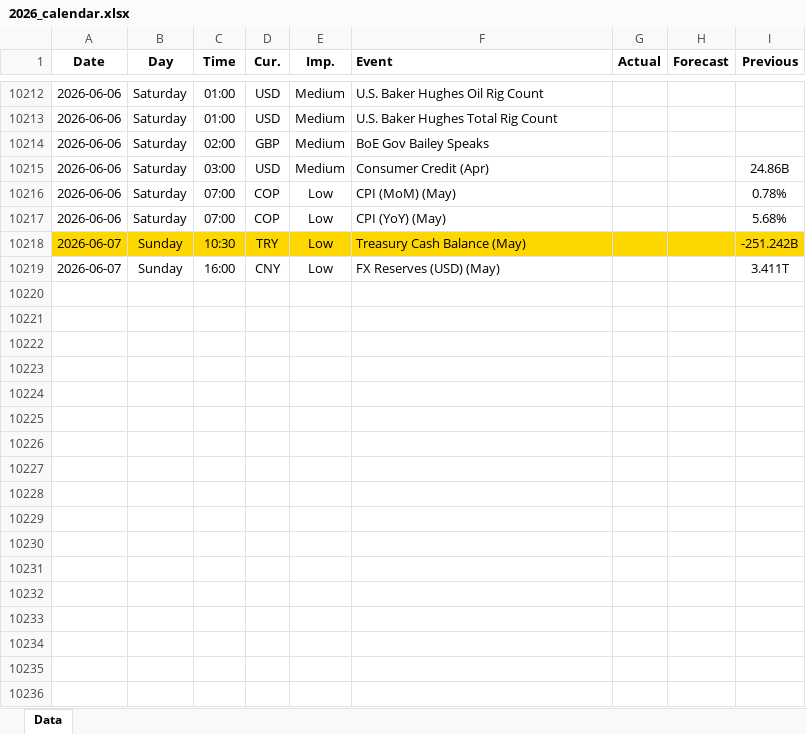
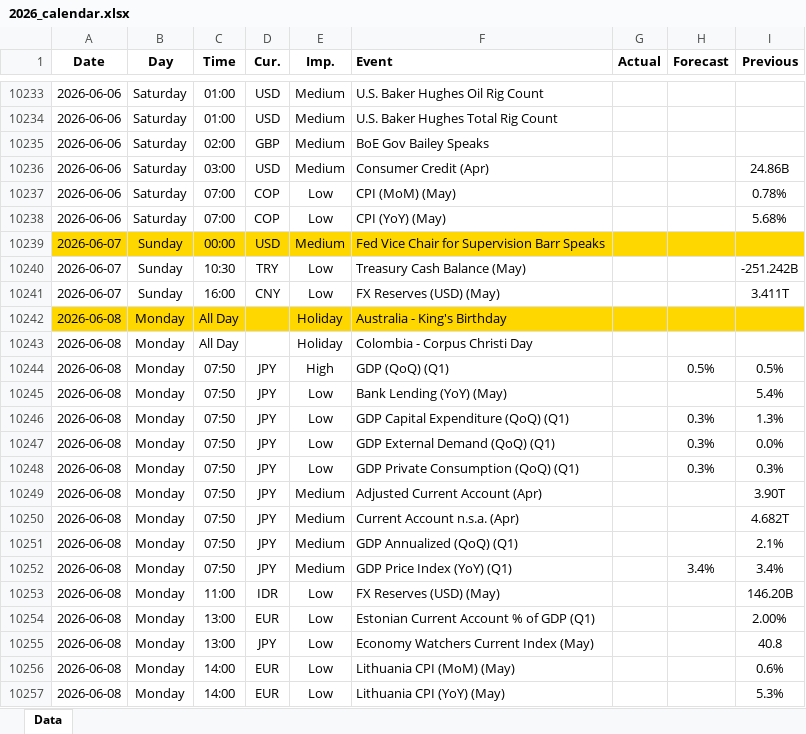
Before and after one commit to yiyousiow000814/XAUUSD-Calendar-Agent, an Excel workbook: data/Economic_Calendar/2026/2026_calendar.xlsx, sheet Data, drawn as a sheet; only a part is shown, gaps mark what is left out; values as stored, in another font and other column widths than the file's, no borders; addresses are those after the commit; the diff covers the shown part only; the diff names each change by its address in the sheet, - before the commit and + after, or states it on an @@ line.

```diff
--- a/data/Economic_Calendar/2026/2026_calendar.xlsx (sheet Data)
+++ b/data/Economic_Calendar/2026/2026_calendar.xlsx (sheet Data)
+row 10239: 2026-06-07 | Sunday | 00:00 | USD | Medium | Fed Vice Chair for Supervision Barr Speaks
-A10240:I10240 fill: #FFD700
+A10240:I10240 fill: none
+row 10242: 2026-06-08 | Monday | All Day |  | Holiday | Australia - King's Birthday
+row 10243: 2026-06-08 | Monday | All Day |  | Holiday | Colombia - Corpus Christi Day
+row 10244: 2026-06-08 | Monday | 07:50 | JPY | High | GDP (QoQ) (Q1) |  | 0.5% | 0.5%
+row 10245: 2026-06-08 | Monday | 07:50 | JPY | Low | Bank Lending (YoY) (May) |  |  | 5.4%
+row 10246: 2026-06-08 | Monday | 07:50 | JPY | Low | GDP Capital Expenditure (QoQ) (Q1) |  | 0.3% | 1.3%
+row 10247: 2026-06-08 | Monday | 07:50 | JPY | Low | GDP External Demand (QoQ) (Q1) |  | 0.3% | 0.0%
+row 10248: 2026-06-08 | Monday | 07:50 | JPY | Low | GDP Private Consumption (QoQ) (Q1) |  | 0.3% | 0.3%
+row 10249: 2026-06-08 | Monday | 07:50 | JPY | Medium | Adjusted Current Account (Apr) |  |  | 3.90T
+row 10250: 2026-06-08 | Monday | 07:50 | JPY | Medium | Current Account n.s.a. (Apr) |  |  | 4.682T
+row 10251: 2026-06-08 | Monday | 07:50 | JPY | Medium | GDP Annualized (QoQ) (Q1) |  |  | 2.1%
+row 10252: 2026-06-08 | Monday | 07:50 | JPY | Medium | GDP Price Index (YoY) (Q1) |  | 3.4% | 3.4%
+row 10253: 2026-06-08 | Monday | 11:00 | IDR | Low | FX Reserves (USD) (May) |  |  | 146.20B
+row 10254: 2026-06-08 | Monday | 13:00 | EUR | Low | Estonian Current Account % of GDP (Q1) |  |  | 2.00%
+row 10255: 2026-06-08 | Monday | 13:00 | JPY | Low | Economy Watchers Current Index (May) |  |  | 40.8
+row 10256: 2026-06-08 | Monday | 14:00 | EUR | Low | Lithuania CPI (MoM) (May) |  |  | 0.6%
+row 10257: 2026-06-08 | Monday | 14:00 | EUR | Low | Lithuania CPI (YoY) (May) |  |  | 5.3%
```
Also changed, not shown: 107 added rows, 18 removed rows and 305 edited cells elsewhere in this sheet, 2 other files.
